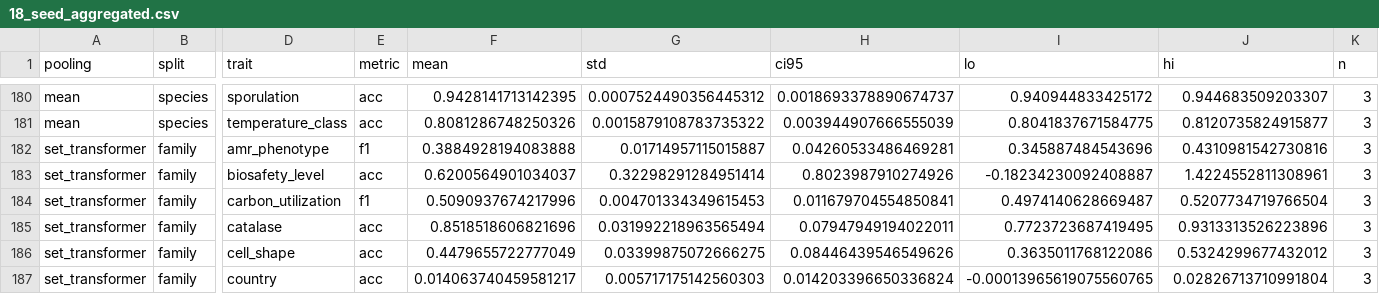
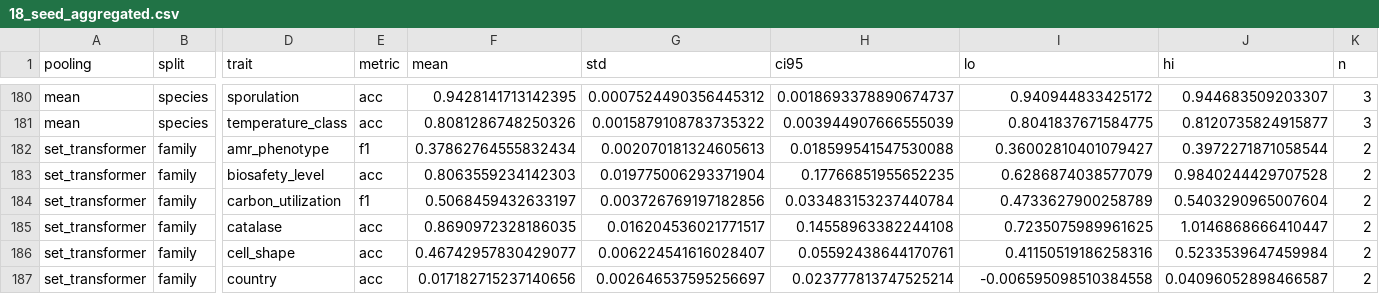
Before and after one commit to miyu-horiuchi/microbe-foundation, a CSV file: paper/tables/18_seed_aggregated.csv, drawn as a sheet; only a part is shown, gaps mark what is left out; the diff covers the shown part only; the diff names each change by its address in the sheet, - before the commit and + after, or states it on an @@ line.

```diff
--- a/paper/tables/18_seed_aggregated.csv
+++ b/paper/tables/18_seed_aggregated.csv
-F182 (mean): 0.3884928194083888
+F182 (mean): 0.37862764555832434
-G182 (std): 0.01714957115015887
+G182 (std): 0.002070181324605613
-H182 (ci95): 0.04260533486469281
+H182 (ci95): 0.018599541547530088
-I182 (lo): 0.345887484543696
+I182 (lo): 0.36002810401079427
-J182 (hi): 0.4310981542730816
+J182 (hi): 0.3972271871058544
-K182:K187 (n): 3
+K182:K187 (n): 2
-F183 (mean): 0.6200564901034037
+F183 (mean): 0.8063559234142303
-G183 (std): 0.32298291284951414
+G183 (std): 0.019775006293371904
-H183 (ci95): 0.8023987910274926
+H183 (ci95): 0.17766851955652235
-I183 (lo): -0.18234230092408887
+I183 (lo): 0.6286874038577079
-J183 (hi): 1.4224552811308961
+J183 (hi): 0.9840244429707528
-F184 (mean): 0.5090937674217996
+F184 (mean): 0.5068459432633197
-G184 (std): 0.004701334349615453
+G184 (std): 0.003726769197182856
-H184 (ci95): 0.011679704554850841
+H184 (ci95): 0.033483153237440784
-I184 (lo): 0.4974140628669487
+I184 (lo): 0.4733627900258789
-J184 (hi): 0.5207734719766504
+J184 (hi): 0.5403290965007604
-F185 (mean): 0.8518518606821696
+F185 (mean): 0.8690972328186035
-G185 (std): 0.031992218963565494
+G185 (std): 0.016204536021771517
-H185 (ci95): 0.07947949194022011
+H185 (ci95): 0.14558963382244108
-I185 (lo): 0.7723723687419495
+I185 (lo): 0.7235075989961625
-J185 (hi): 0.9313313526223896
+J185 (hi): 1.0146868666410447
-F186 (mean): 0.4479655722777049
+F186 (mean): 0.46742957830429077
-G186 (std): 0.03399875072666275
+G186 (std): 0.006224541616028407
-H186 (ci95): 0.08446439546549626
+H186 (ci95): 0.05592438644170761
-I186 (lo): 0.3635011768122086
+I186 (lo): 0.41150519186258316
-J186 (hi): 0.5324299677432012
+J186 (hi): 0.5233539647459984
-F187 (mean): 0.014063740459581217
+F187 (mean): 0.017182715237140656
-G187 (std): 0.005717175142560303
+G187 (std): 0.002646537595256697
-H187 (ci95): 0.014203396650336824
+H187 (ci95): 0.023777813747525214
-I187 (lo): -0.00013965619075560765
+I187 (lo): -0.006595098510384558
-J187 (hi): 0.02826713710991804
+J187 (hi): 0.04096052898466587
```
Also changed, not shown: 95 edited cells elsewhere in this file, 19 other files.
